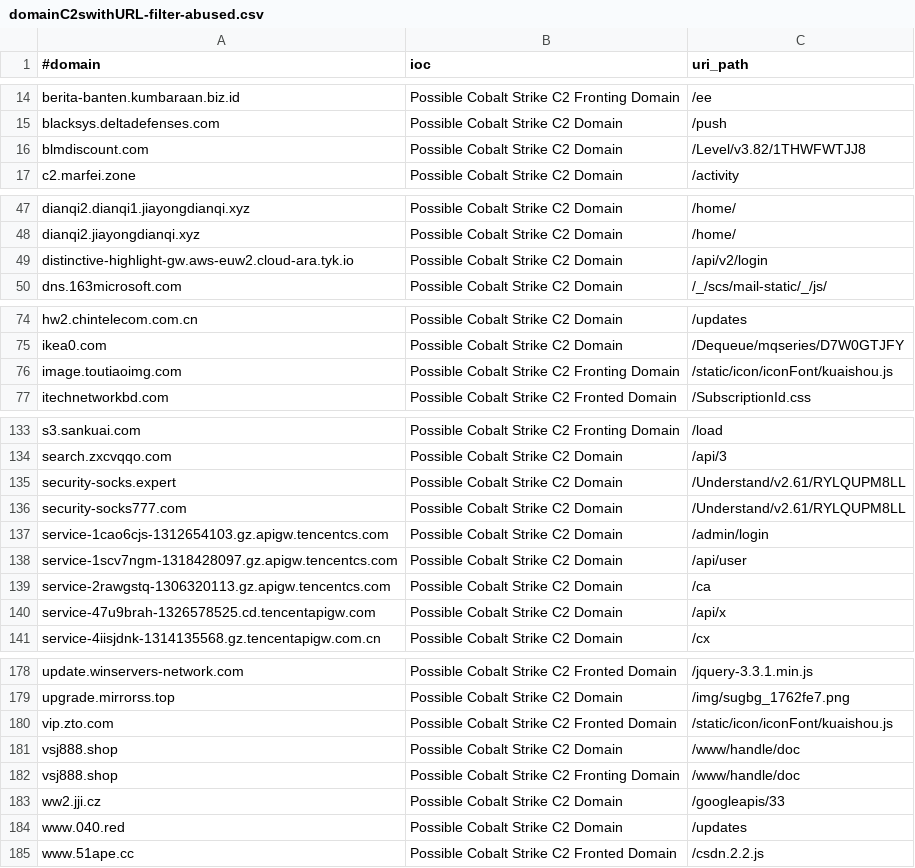
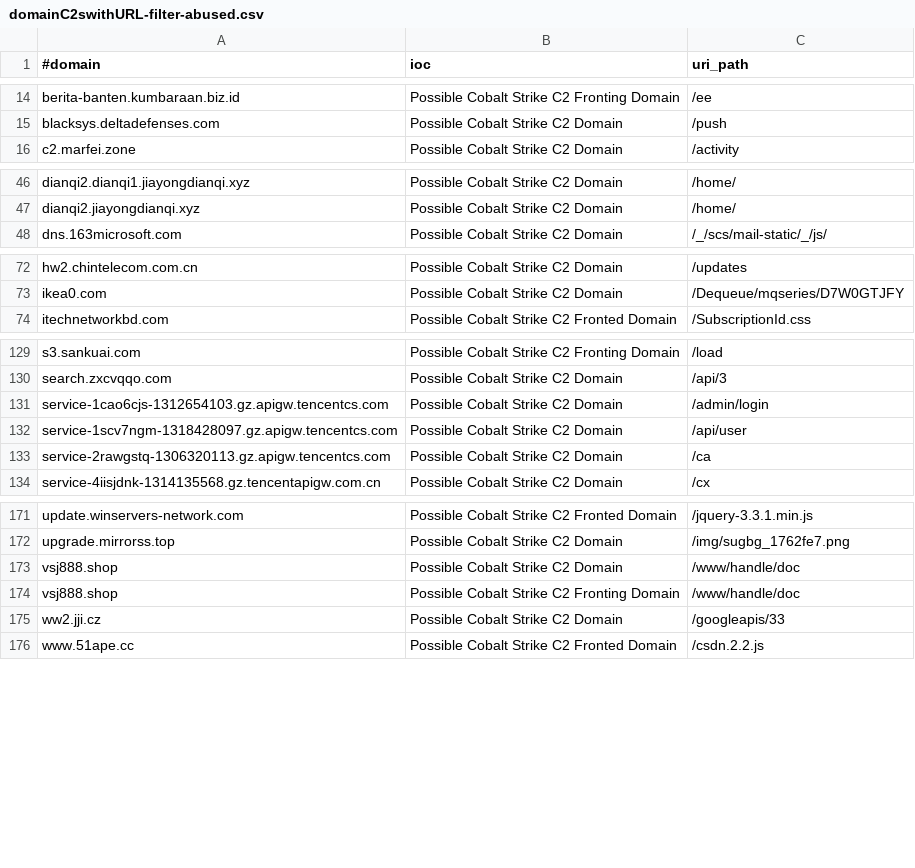
Before and after one commit to VictorCuralea/public-threat-intel-feeds, a CSV file: rawdata/c2intelfeeds/domainC2swithURL-filter-abused.csv, drawn as a sheet; only a part is shown, gaps mark what is left out; the diff covers the shown part only; the diff names each change by its address in the sheet, - before the commit and + after, or states it on an @@ line.

Commit message:
automated data update, cron

```diff
--- a/rawdata/c2intelfeeds/domainC2swithURL-filter-abused.csv
+++ b/rawdata/c2intelfeeds/domainC2swithURL-filter-abused.csv
-row 16: blmdiscount.com | Possible Cobalt Strike C2 Domain | /Level/v3.82/1THWFWTJJ8
-row 49: distinctive-highlight-gw.aws-euw2.cloud-ara.tyk.io | Possible Cobalt Strike C2 Domain | /api/v2/login
-row 76: image.toutiaoimg.com | Possible Cobalt Strike C2 Fronting Domain | /static/icon/iconFont/kuaishou.js
-row 135: security-socks.expert | Possible Cobalt Strike C2 Domain | /Understand/v2.61/RYLQUPM8LL
-row 136: security-socks777.com | Possible Cobalt Strike C2 Domain | /Understand/v2.61/RYLQUPM8LL
-row 140: service-47u9brah-1326578525.cd.tencentapigw.com | Possible Cobalt Strike C2 Domain | /api/x
-row 180: vip.zto.com | Possible Cobalt Strike C2 Fronted Domain | /static/icon/iconFont/kuaishou.js
-row 184: www.040.red | Possible Cobalt Strike C2 Domain | /updates
```
Also changed, not shown: 1 removed row elsewhere in this file, rawdata/c2intelfeeds/domainC2s.csv, rawdata/cybercure/get_ips.csv, 24 other files.
